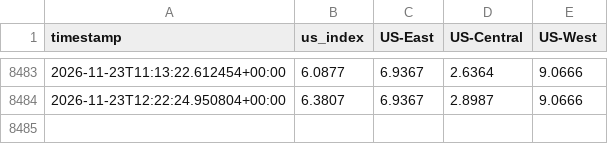
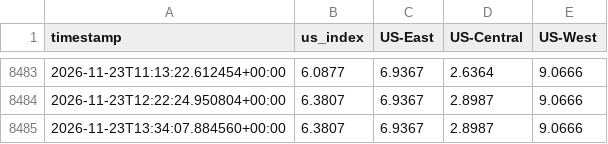
Before and after one commit to forwardcompute/PricingIndex, a CSV file: data/history/index_history.csv, drawn as a sheet; only a part is shown, gaps mark what is left out; the diff names each change by its address in the sheet, - before the commit and + after, or states it on an @@ line.

```diff
--- a/data/history/index_history.csv
+++ b/data/history/index_history.csv
+row 8485: 2026-11-23T13:34:07.884560+00:00 | 6.3807 | 6.9367 | 2.8987 | 9.0666
```
Also changed, not shown: data/derived/provider_scores_latest.csv, hcpi/hcpi_history.csv, 6 other files.
